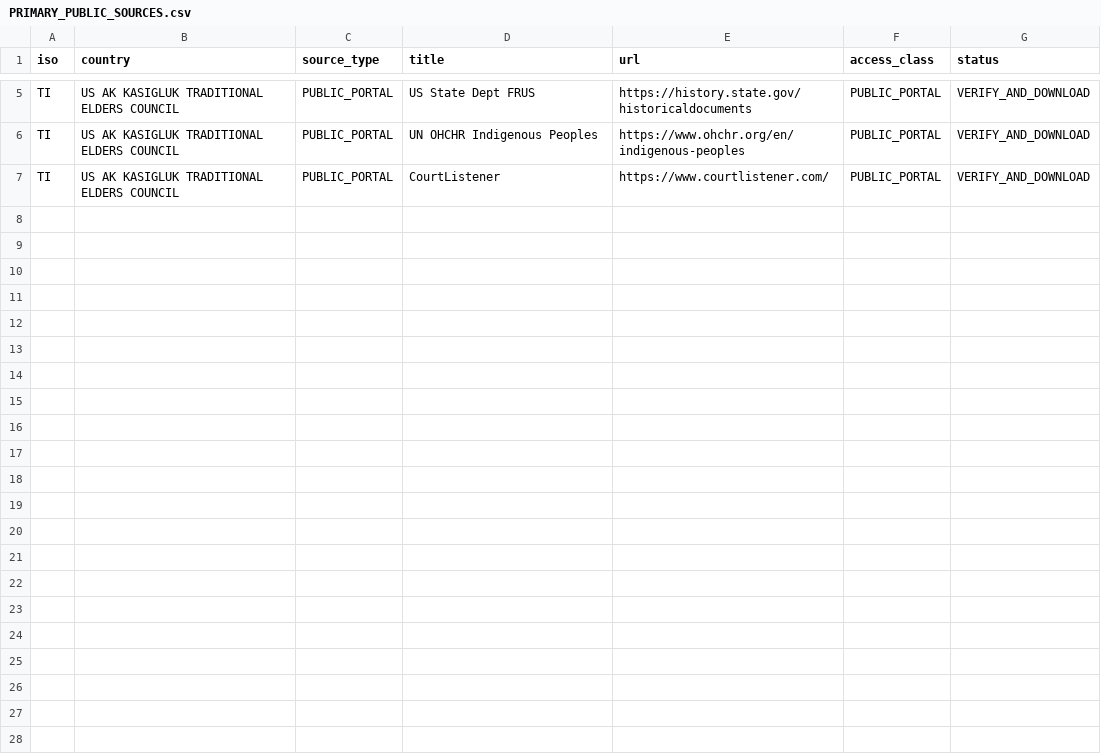
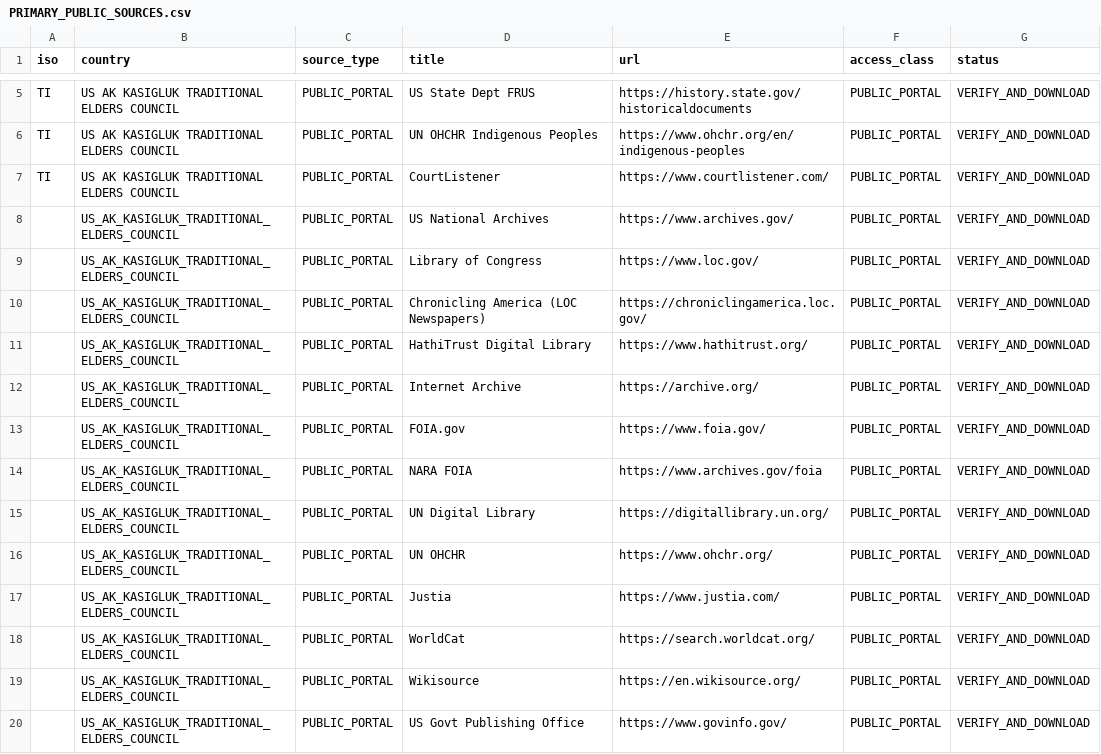
Before and after one commit to GlobalRestitutionAlliance/turtle-island-us-ak-kasigluk-traditional-elders-council-master-litigation, a CSV file: 03_Evidentiary_Exhibits/PRIMARY_PUBLIC_SOURCES.csv, drawn as a sheet; only a part is shown, gaps mark what is left out; the diff names each change by its address in the sheet, - before the commit and + after, or states it on an @@ line.

Commit message:
Expand primary public source registries (Batch 2)

```diff
--- a/03_Evidentiary_Exhibits/PRIMARY_PUBLIC_SOURCES.csv
+++ b/03_Evidentiary_Exhibits/PRIMARY_PUBLIC_SOURCES.csv
+row 8:  | US_AK_KASIGLUK_TRADITIONAL_ELDERS_COUNCIL | PUBLIC_PORTAL | US National Archives | https://www.archives.gov/ | PUBLIC_PORTAL | VERIFY_AND_DOWNLOAD
+row 9:  | US_AK_KASIGLUK_TRADITIONAL_ELDERS_COUNCIL | PUBLIC_PORTAL | Library of Congress | https://www.loc.gov/ | PUBLIC_PORTAL | VERIFY_AND_DOWNLOAD
+row 10:  | US_AK_KASIGLUK_TRADITIONAL_ELDERS_COUNCIL | PUBLIC_PORTAL | Chronicling America (LOC Newspapers) | https://chroniclingamerica.loc.gov/ | PUBLIC_PORTAL | VERIFY_AND_DOWNLOAD
+row 11:  | US_AK_KASIGLUK_TRADITIONAL_ELDERS_COUNCIL | PUBLIC_PORTAL | HathiTrust Digital Library | https://www.hathitrust.org/ | PUBLIC_PORTAL | VERIFY_AND_DOWNLOAD
+row 12:  | US_AK_KASIGLUK_TRADITIONAL_ELDERS_COUNCIL | PUBLIC_PORTAL | Internet Archive | https://archive.org/ | PUBLIC_PORTAL | VERIFY_AND_DOWNLOAD
+row 13:  | US_AK_KASIGLUK_TRADITIONAL_ELDERS_COUNCIL | PUBLIC_PORTAL | FOIA.gov | https://www.foia.gov/ | PUBLIC_PORTAL | VERIFY_AND_DOWNLOAD
+row 14:  | US_AK_KASIGLUK_TRADITIONAL_ELDERS_COUNCIL | PUBLIC_PORTAL | NARA FOIA | https://www.archives.gov/foia | PUBLIC_PORTAL | VERIFY_AND_DOWNLOAD
+row 15:  | US_AK_KASIGLUK_TRADITIONAL_ELDERS_COUNCIL | PUBLIC_PORTAL | UN Digital Library | https://digitallibrary.un.org/ | PUBLIC_PORTAL | VERIFY_AND_DOWNLOAD
+row 16:  | US_AK_KASIGLUK_TRADITIONAL_ELDERS_COUNCIL | PUBLIC_PORTAL | UN OHCHR | https://www.ohchr.org/ | PUBLIC_PORTAL | VERIFY_AND_DOWNLOAD
+row 17:  | US_AK_KASIGLUK_TRADITIONAL_ELDERS_COUNCIL | PUBLIC_PORTAL | Justia | https://www.justia.com/ | PUBLIC_PORTAL | VERIFY_AND_DOWNLOAD
+row 18:  | US_AK_KASIGLUK_TRADITIONAL_ELDERS_COUNCIL | PUBLIC_PORTAL | WorldCat | https://search.worldcat.org/ | PUBLIC_PORTAL | VERIFY_AND_DOWNLOAD
+row 19:  | US_AK_KASIGLUK_TRADITIONAL_ELDERS_COUNCIL | PUBLIC_PORTAL | Wikisource | https://en.wikisource.org/ | PUBLIC_PORTAL | VERIFY_AND_DOWNLOAD
+row 20:  | US_AK_KASIGLUK_TRADITIONAL_ELDERS_COUNCIL | PUBLIC_PORTAL | US Govt Publishing Office | https://www.govinfo.gov/ | PUBLIC_PORTAL | VERIFY_AND_DOWNLOAD
```
Also changed, not shown: 2 other files.
